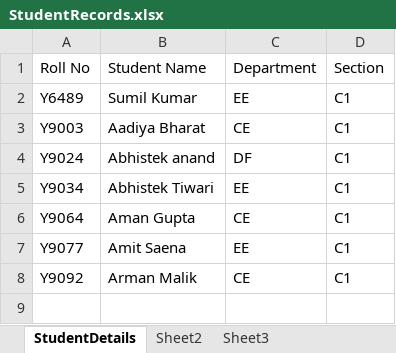
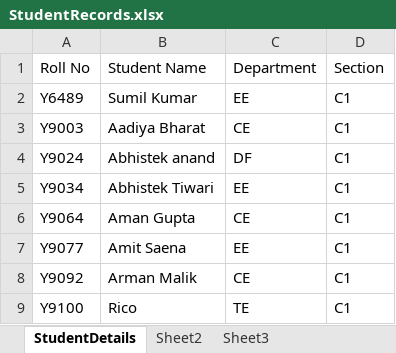
Before and after one commit to mahikero01/excelImportAsp, an Excel workbook: excelImportAsp/Import/StudentRecords.xlsx, sheet StudentDetails, drawn as a sheet; values as stored, in another font and other column widths than the file's, no borders; the diff names each change by its address in the sheet, - before the commit and + after, or states it on an @@ line.

```diff
--- a/excelImportAsp/Import/StudentRecords.xlsx (sheet StudentDetails)
+++ b/excelImportAsp/Import/StudentRecords.xlsx (sheet StudentDetails)
+row 9: Y9100 | Rico | TE | C1
```
Also changed, not shown: 3 other files.
